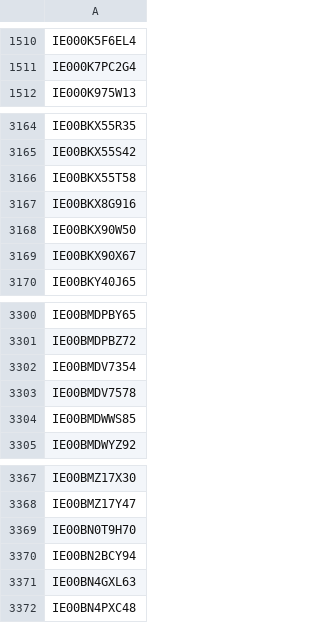
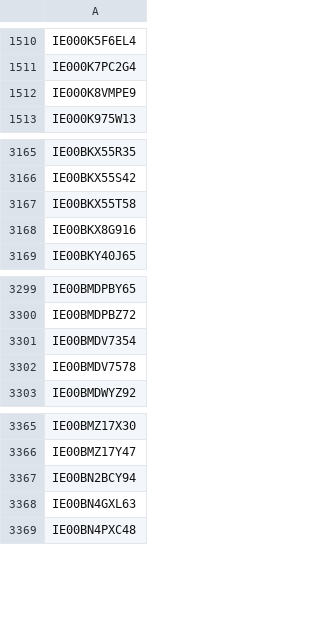
Before and after one commit to Kostrhoun1/etf-astro, a CSV file: scraper/ISIN.csv, drawn as a sheet; only a part is shown, gaps mark what is left out; removed rows and columns are numbered as before the commit, all else as after; the diff names each change by its address in the sheet, - before the commit and + after, or states it on an @@ line.

```diff
--- a/scraper/ISIN.csv
+++ b/scraper/ISIN.csv
+row 1512: IE000K8VMPE9
-row 3168: IE00BKX90W50
-row 3169: IE00BKX90X67
-row 3304: IE00BMDWWS85
-row 3369: IE00BN0T9H70
```
